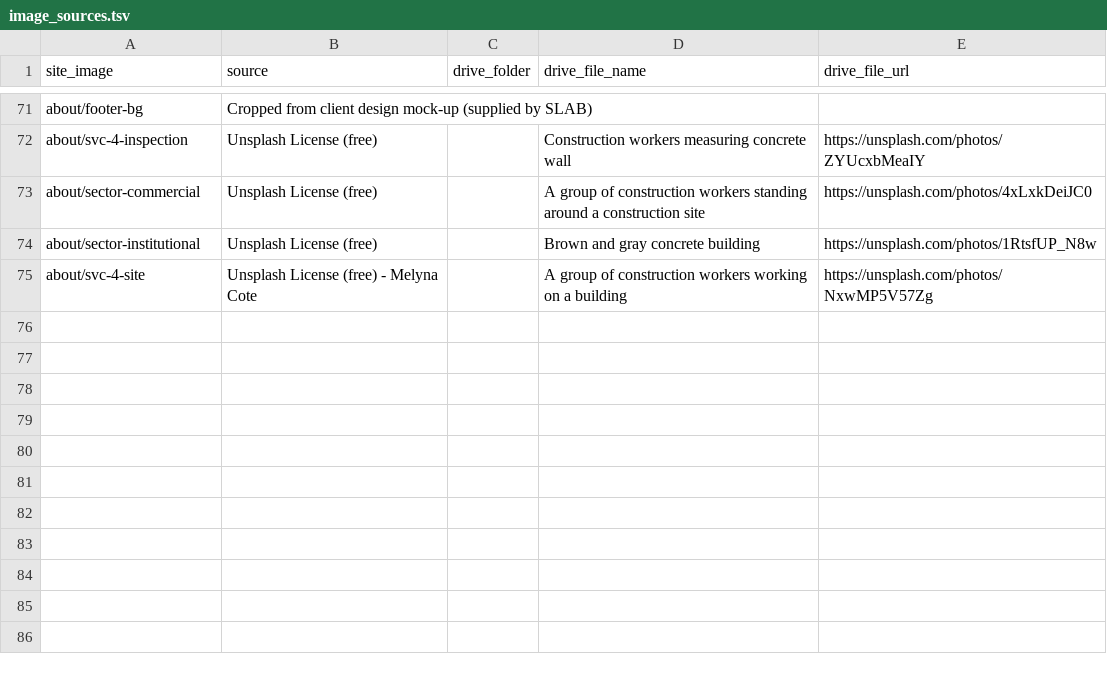
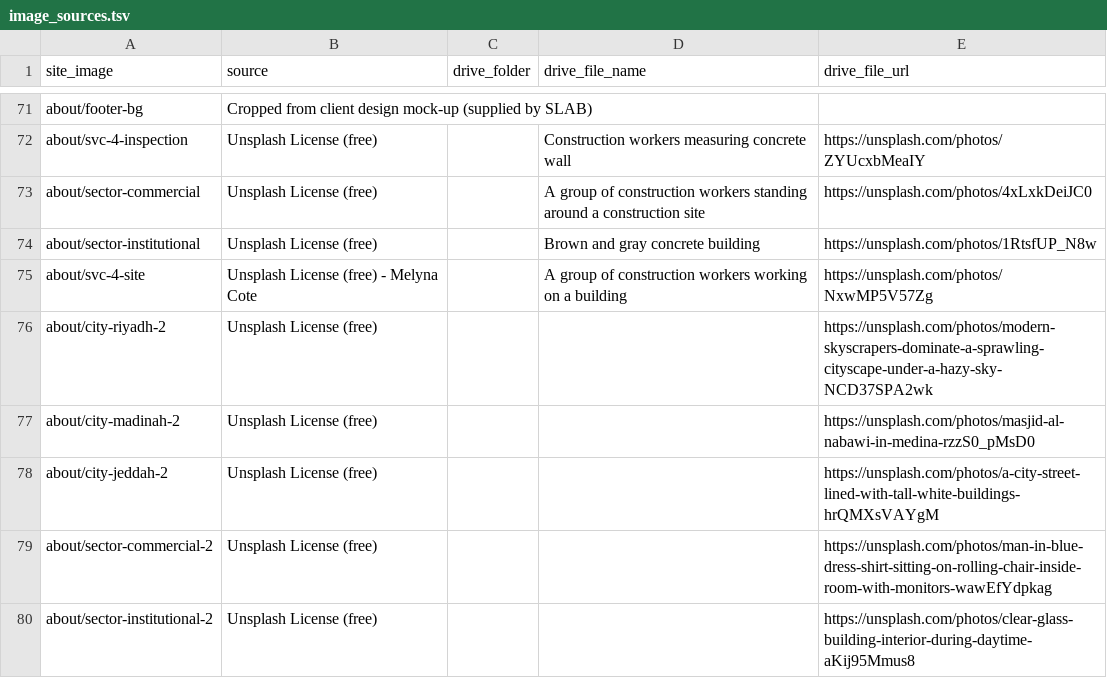
Before and after one commit to Hayat-oak/slab-contracting-website, a TSV file: references/image_sources.tsv, drawn as a sheet; only a part is shown, gaps mark what is left out; the diff names each change by its address in the sheet, - before the commit and + after, or states it on an @@ line.

```diff
--- a/references/image_sources.tsv
+++ b/references/image_sources.tsv
+row 76: about/city-riyadh-2 | Unsplash License (free) |  |  | https://unsplash.com/photos/modern-skyscrapers-dominate-a-sprawling-cityscape-under-a-hazy-sky-NCD37SPA2wk
+row 77: about/city-madinah-2 | Unsplash License (free) |  |  | https://unsplash.com/photos/masjid-al-nabawi-in-medina-rzzS0_pMsD0
+row 78: about/city-jeddah-2 | Unsplash License (free) |  |  | https://unsplash.com/photos/a-city-street-lined-with-tall-white-buildings-hrQMXsVAYgM
+row 79: about/sector-commercial-2 | Unsplash License (free) |  |  | https://unsplash.com/photos/man-in-blue-dress-shirt-sitting-on-rolling-chair-inside-room-with-monitors-wawEfYdpkag
+row 80: about/sector-institutional-2 | Unsplash License (free) |  |  | https://unsplash.com/photos/clear-glass-building-interior-during-daytime-aKij95Mmus8
```
Also changed, not shown: 6 other files.
